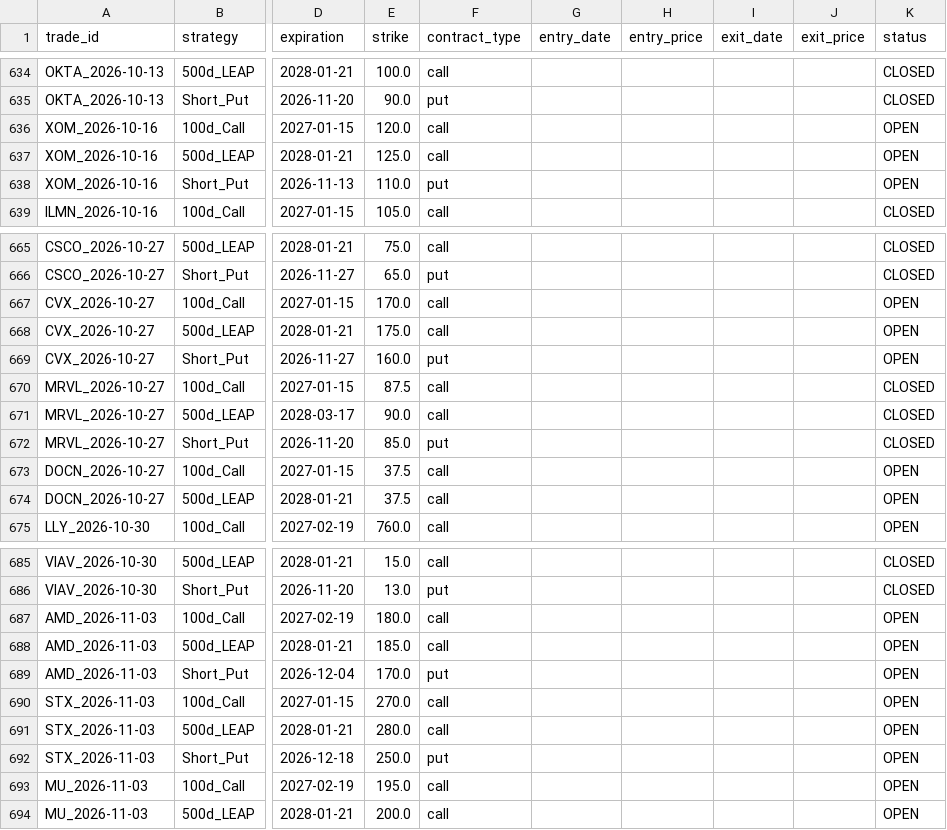
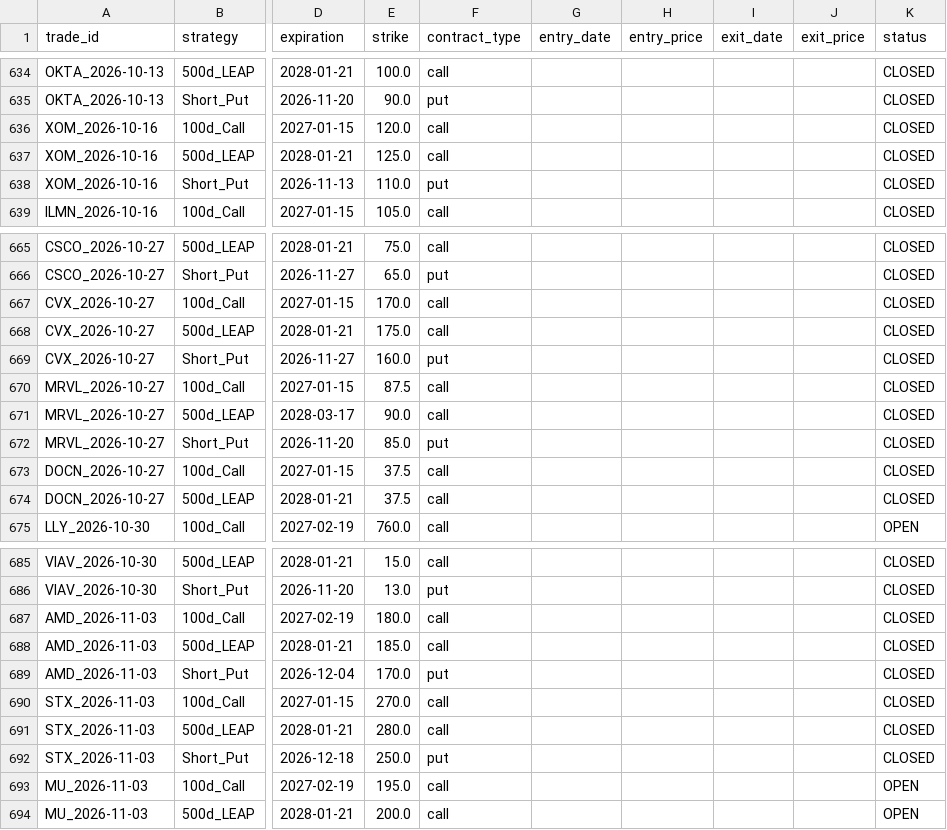
Before and after one commit to zacseidel/momentum9, a CSV file: data/option_log.csv, drawn as a sheet; only a part is shown, gaps mark what is left out; the diff covers the shown part only; the diff names each change by its address in the sheet, - before the commit and + after, or states it on an @@ line.

```diff
--- a/data/option_log.csv
+++ b/data/option_log.csv
-K636:K638 (status): OPEN
+K636:K638 (status): CLOSED
-K667:K669 (status): OPEN
+K667:K669 (status): CLOSED
-K673:K674 (status): OPEN
+K673:K674 (status): CLOSED
-K687:K692 (status): OPEN
+K687:K692 (status): CLOSED
```
Also changed, not shown: 18 added rows and 3 edited cells elsewhere in this file, data/trade_log.csv, data/universe/change_log.csv, 10 other files.
